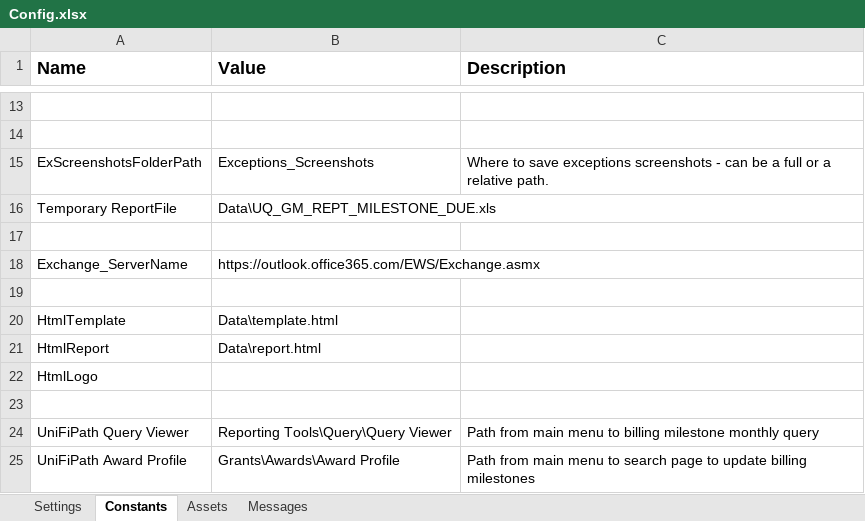
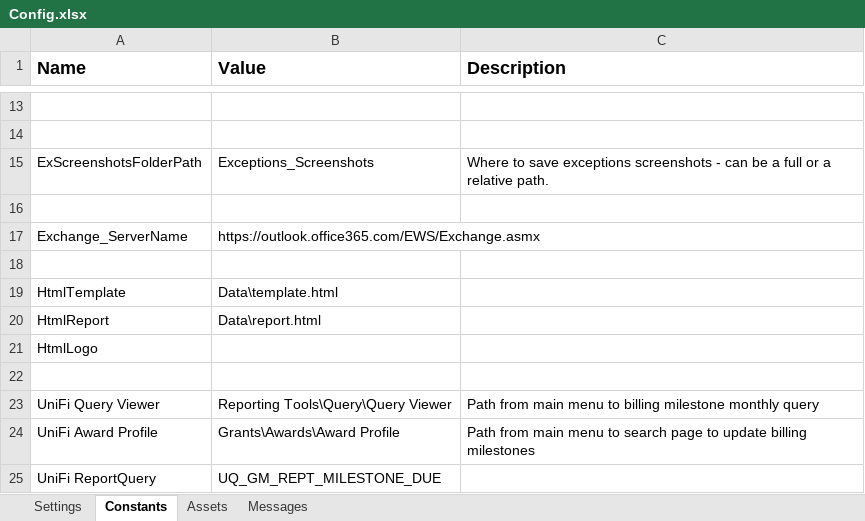
Before and after one commit to uqmgupt1/RpaUiPathProcess, an Excel workbook: Processes/FA_BillingMilestone/Data/Config.xlsx, sheet Constants, drawn as a sheet; only a part is shown, gaps mark what is left out; values as stored, in another font and other column widths than the file's, no borders; removed rows and columns are numbered as before the commit, all else as after; the diff names each change by its address in the sheet, - before the commit and + after, or states it on an @@ line.

Commit message:
Dispatch.xaml: Added UniFi Report Query Parts and timespan information for checking performance of process. ExceptionQueueItem.xaml: Changed setting reference to setting Contract and Milestone IDs. Matching.xaml: Enabled setting transaction to Successful. NewApproval.xaml: Uses first row to assign most specific content vs the first item of a list of values and enabled sending the email. CloseAllApplications.xaml: Closes any open Chrome windows after logout UniFi finished. GetTransactionData.xaml: Moves email to the Other folder, TransactionFilename will start with the reference. SetTransactionStatus.xaml: Switched skipped counter to total counter, moved email moving to start of workflow. ScrapeEmail.xaml: Finished attachment downloading. SendReport.xaml: Added handling of dispatch items. ReportQuery.xaml: Built workflow to search for a query name, export to an excel file, move the file to the Temp folder and return the file path.
Updated annotations for MountFileServer, UnmountAllDrives, UnmountFileServer, GetAppCredentials, InitAllApplications, InitAllSettings, KillAllProcesses, KillProcessCurrentUser, TakeScreenshot. GenerateApprovalEmail, GetExchangeMail, SendExchangeMesage, SendSmtpMessage, SortMailboxFolder, EnterValue, LoginUniFi, LogoutUniFi, NavToMainMenuItem.

```diff
--- a/Processes/FA_BillingMilestone/Data/Config.xlsx (sheet Constants)
+++ b/Processes/FA_BillingMilestone/Data/Config.xlsx (sheet Constants)
-row 16: Temporary ReportFile | Data\UQ_GM_REPT_MILESTONE_DUE.xls
-A23 (Name): UniFiPath Query Viewer
+A23 (Name): UniFi Query Viewer
-A24 (Name): UniFiPath Award Profile
+A24 (Name): UniFi Award Profile
+row 25: UniFi ReportQuery | UQ_GM_REPT_MILESTONE_DUE
```
Also changed, not shown: sheet Messages, 39 other files.
